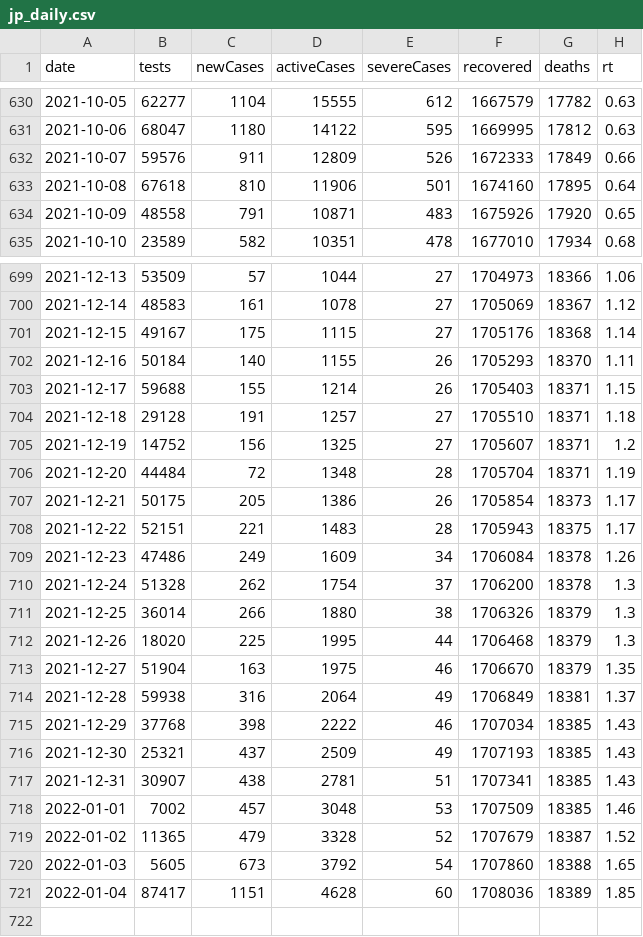
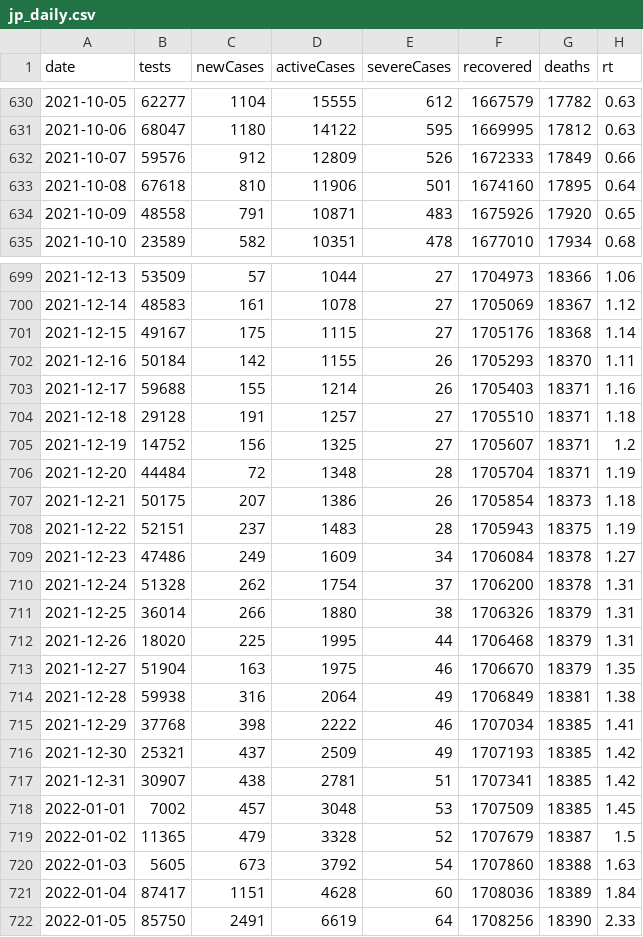
Before and after one commit to kj-9/covid19jp, a CSV file: data-raw/dist/jp_daily.csv, drawn as a sheet; only a part is shown, gaps mark what is left out; the diff covers the shown part only.

```diff
--- a/data-raw/dist/jp_daily.csv
+++ b/data-raw/dist/jp_daily.csv
@@ -631,3 +631,3 @@ date,tests,newCases,activeCases,severeCases,recovered,deaths,rt
 2021-10-06,68047,1180,14122,595,1669995,17812,0.63
-2021-10-07,59576,911,12809,526,1672333,17849,0.66
+2021-10-07,59576,912,12809,526,1672333,17849,0.66
 2021-10-08,67618,810,11906,501,1674160,17895,0.64
@@ -701,4 +701,4 @@ date,tests,newCases,activeCases,severeCases,recovered,deaths,rt
 2021-12-15,49167,175,1115,27,1705176,18368,1.14
-2021-12-16,50184,140,1155,26,1705293,18370,1.11
-2021-12-17,59688,155,1214,26,1705403,18371,1.15
+2021-12-16,50184,142,1155,26,1705293,18370,1.11
+2021-12-17,59688,155,1214,26,1705403,18371,1.16
 2021-12-18,29128,191,1257,27,1705510,18371,1.18
@@ -706,16 +706,17 @@ date,tests,newCases,activeCases,severeCases,recovered,deaths,rt
 2021-12-20,44484,72,1348,28,1705704,18371,1.19
-2021-12-21,50175,205,1386,26,1705854,18373,1.17
-2021-12-22,52151,221,1483,28,1705943,18375,1.17
-2021-12-23,47486,249,1609,34,1706084,18378,1.26
-2021-12-24,51328,262,1754,37,1706200,18378,1.3
-2021-12-25,36014,266,1880,38,1706326,18379,1.3
-2021-12-26,18020,225,1995,44,1706468,18379,1.3
+2021-12-21,50175,207,1386,26,1705854,18373,1.18
+2021-12-22,52151,237,1483,28,1705943,18375,1.19
+2021-12-23,47486,249,1609,34,1706084,18378,1.27
+2021-12-24,51328,262,1754,37,1706200,18378,1.31
+2021-12-25,36014,266,1880,38,1706326,18379,1.31
+2021-12-26,18020,225,1995,44,1706468,18379,1.31
 2021-12-27,51904,163,1975,46,1706670,18379,1.35
-2021-12-28,59938,316,2064,49,1706849,18381,1.37
-2021-12-29,37768,398,2222,46,1707034,18385,1.43
-2021-12-30,25321,437,2509,49,1707193,18385,1.43
-2021-12-31,30907,438,2781,51,1707341,18385,1.43
-2022-01-01,7002,457,3048,53,1707509,18385,1.46
-2022-01-02,11365,479,3328,52,1707679,18387,1.52
-2022-01-03,5605,673,3792,54,1707860,18388,1.65
-2022-01-04,87417,1151,4628,60,1708036,18389,1.85
+2021-12-28,59938,316,2064,49,1706849,18381,1.38
+2021-12-29,37768,398,2222,46,1707034,18385,1.41
+2021-12-30,25321,437,2509,49,1707193,18385,1.42
+2021-12-31,30907,438,2781,51,1707341,18385,1.42
+2022-01-01,7002,457,3048,53,1707509,18385,1.45
+2022-01-02,11365,479,3328,52,1707679,18387,1.5
+2022-01-03,5605,673,3792,54,1707860,18388,1.63
+2022-01-04,87417,1151,4628,60,1708036,18389,1.84
+2022-01-05,85750,2491,6619,64,1708256,18390,2.33
```
Also changed, not shown: 5 edited cells elsewhere in this file, 8 other files.
